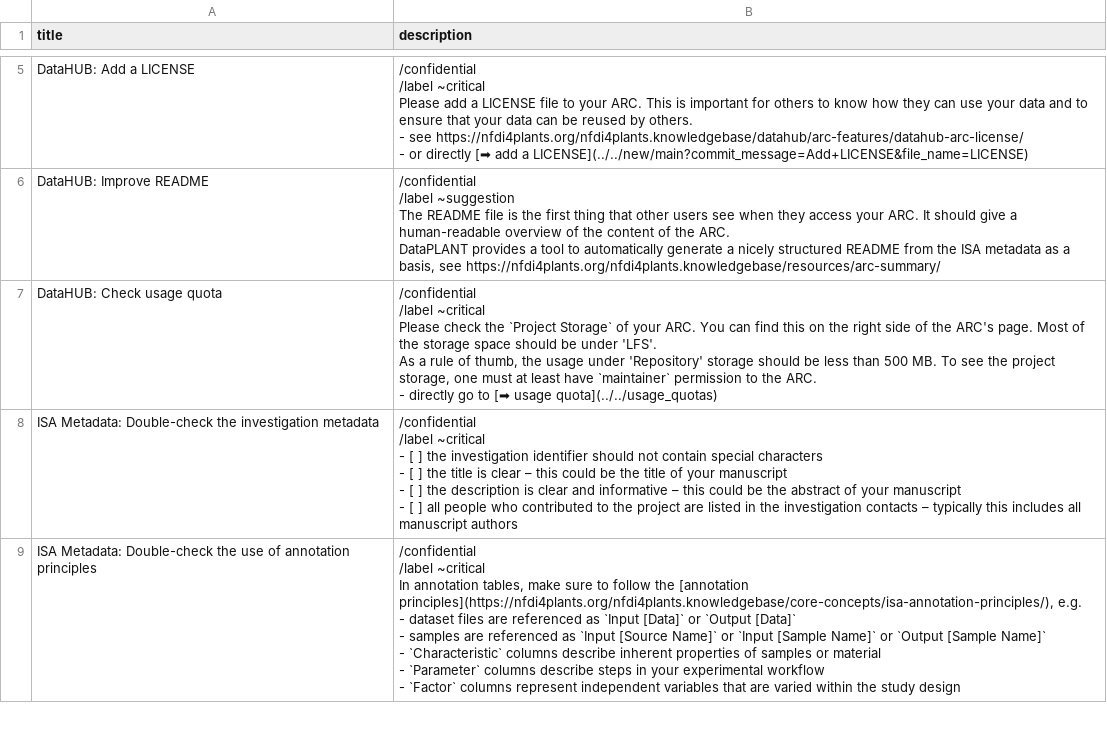
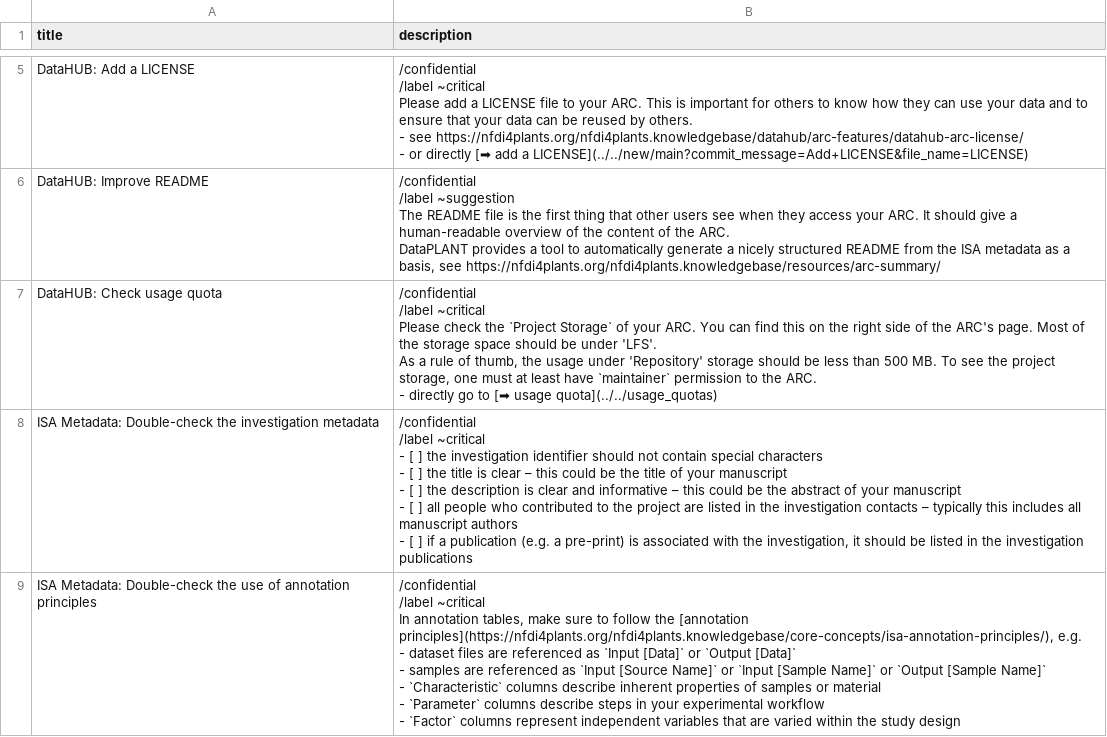
Before and after one commit to nfdi4plants/nfdi4plants.knowledgebase, a CSV file: public/review-arc-issues.csv, drawn as a sheet; only a part is shown, gaps mark what is left out; the diff covers the shown part only.

```diff
--- a/public/review-arc-issues.csv
+++ b/public/review-arc-issues.csv
@@ -36,9 +36,9 @@ As a rule of thumb, the usage under 'Repository' storage should be less than 500
 "
-"ISA Metadata: Double-check the investigation metadata","/confidential
-/label ~critical
-- [ ] the investigation identifier should not contain special characters
-- [ ] the title is clear – this could be the title of your manuscript
-- [ ] the description is clear and informative – this could be the abstract of your manuscript
-- [ ] all people who contributed to the project are listed in the investigation contacts – typically this includes all manuscript authors
-"
+"ISA Metadata: Double-check the investigation metadata","/confidential
+/label ~critical
+- [ ] the investigation identifier should not contain special characters
+- [ ] the title is clear – this could be the title of your manuscript
+- [ ] the description is clear and informative – this could be the abstract of your manuscript
+- [ ] all people who contributed to the project are listed in the investigation contacts – typically this includes all manuscript authors
+- [ ] if a publication (e.g. a pre-print) is associated with the investigation, it should be listed in the investigation publications"
 "ISA Metadata: Double-check the use of annotation principles","/confidential
```
Also changed, not shown: 1 added row and 2 edited cells elsewhere in this file, 1 other file.
